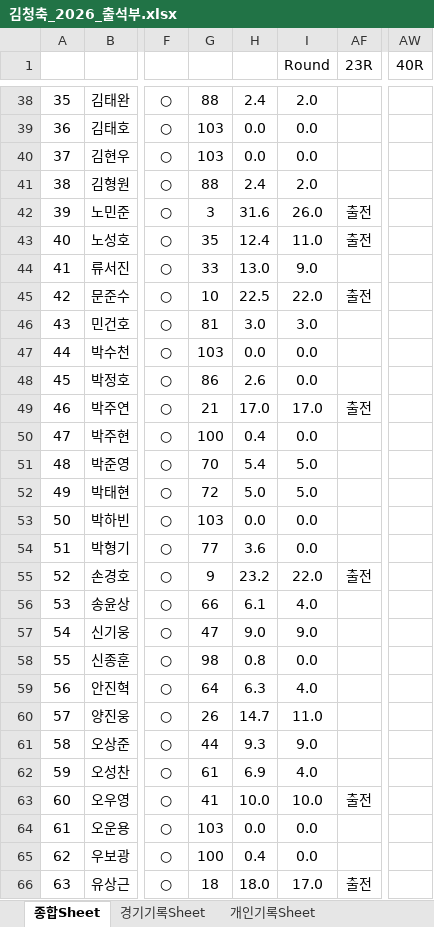
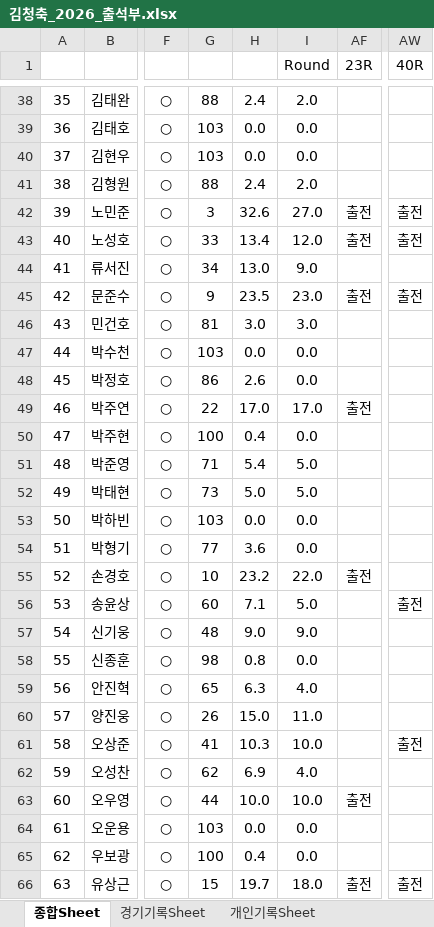
Before and after one commit to winclead/FCKCC, an Excel workbook: 김청축_2026_출석부.xlsx, sheet 종합Sheet, drawn as a sheet; only a part is shown, gaps mark what is left out; values as stored, in another font and other column widths than the file's, no borders; conditional formats not drawn; the diff covers the shown part only; the diff names each change by its address in the sheet, - before the commit and + after, or states it on an @@ line.

Commit message:
Update 김청축_2026_출석부.xlsx via Dashboard

```diff
--- a/김청축_2026_출석부.xlsx (sheet 종합Sheet)
+++ b/김청축_2026_출석부.xlsx (sheet 종합Sheet)
-H42: 31.6
+H42: 32.6
-I42 (Round): 26.0
+I42 (Round): 27.0
-AW42:AW43 (40R): (empty)
+AW42:AW43 (40R): 출전
-G43: 35
+G43: 33
-H43: 12.4
+H43: 13.4
-I43 (Round): 11.0
+I43 (Round): 12.0
-G44: 33
+G44: 34
-G45: 10
+G45: 9
-H45: 22.5
+H45: 23.5
-I45 (Round): 22.0
+I45 (Round): 23.0
-AW45 (40R): (empty)
+AW45 (40R): 출전
-G49: 21
+G49: 22
-G51: 70
+G51: 71
-G52: 72
+G52: 73
-G55: 9
+G55: 10
-G56: 66
+G56: 60
-H56: 6.1
+H56: 7.1
-I56 (Round): 4.0
+I56 (Round): 5.0
-AW56 (40R): (empty)
+AW56 (40R): 출전
-G57: 47
+G57: 48
-G59: 64
+G59: 65
-H60: 14.7
+H60: 15.0
-G61: 44
+G61: 41
-H61: 9.3
+H61: 10.3
-I61 (Round): 9.0
+I61 (Round): 10.0
-AW61 (40R): (empty)
+AW61 (40R): 출전
-G62: 61
+G62: 62
-G63: 41
+G63: 44
-G66: 18
+G66: 15
-H66: 18.0
+H66: 19.7
-I66 (Round): 17.0
+I66 (Round): 18.0
-AW66 (40R): (empty)
+AW66 (40R): 출전
```
Also changed, not shown: 81 edited cells elsewhere in this sheet, sheet 개인기록Sheet, sheet 경기기록Sheet.
